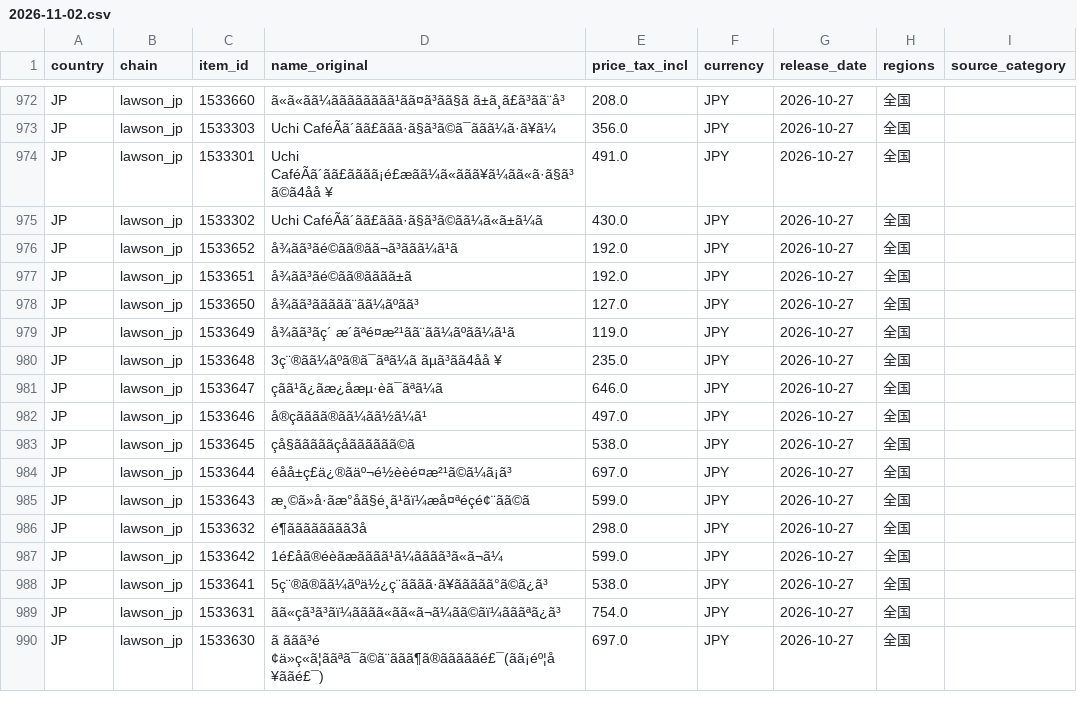
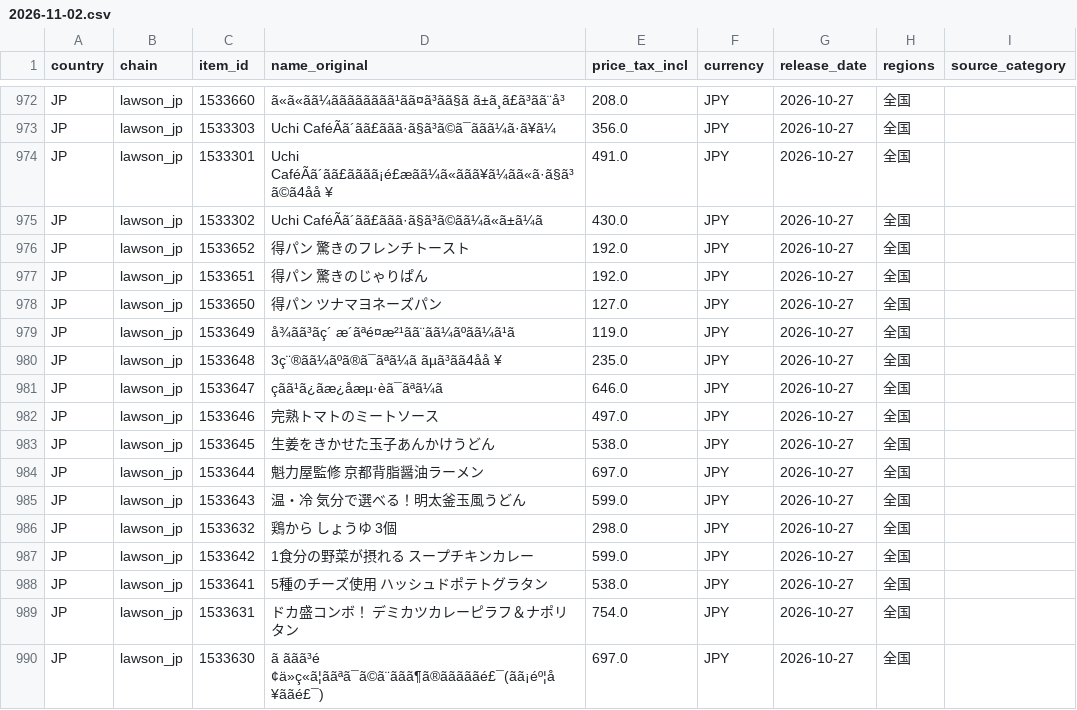
Before and after one commit to wallacezheng/CVS_report, a CSV file: data/raw/2026-11-02.csv, drawn as a sheet; only a part is shown, gaps mark what is left out; the diff covers the shown part only; the diff names each change by its address in the sheet, - before the commit and + after, or states it on an @@ line.

```diff
--- a/data/raw/2026-11-02.csv
+++ b/data/raw/2026-11-02.csv
-D976 (name_original): å¾ãã³ãé©ãã®ãã¬ã³ããã¼ã¹ã
+D976 (name_original): 得パン 驚きのフレンチトースト
-D977 (name_original): å¾ãã³ãé©ãã®ãããã±ã
+D977 (name_original): 得パン 驚きのじゃりぱん
-D978 (name_original): å¾ãã³ããããã¨ãã¼ãºãã³
+D978 (name_original): 得パン ツナマヨネーズパン
-D982 (name_original): å®çãããã®ãã¼ãã½ã¼ã¹
+D982 (name_original): 完熟トマトのミートソース
-D983 (name_original): çå§ãããããçåãããããã©ã
+D983 (name_original): 生姜をきかせた玉子あんかけうどん
-D984 (name_original): éåå±ç£ä¿®ãäº¬é½èèé¤æ²¹ã©ã¼ã¡ã³
+D984 (name_original): 魁力屋監修 京都背脂醤油ラーメン
-D985 (name_original): æ¸©ã»å·ãæ°åã§é¸ã¹ãï¼æå¤ªéçé¢¨ãã©ã
+D985 (name_original): 温・冷 気分で選べる！明太釜玉風うどん
-D986 (name_original): é¶ãããããããã3å
+D986 (name_original): 鶏から しょうゆ 3個
-D987 (name_original): 1é£åã®éèãæãããã¹ã¼ãããã³ã«ã¬ã¼
+D987 (name_original): 1食分の野菜が摂れる スープチキンカレー
-D988 (name_original): 5ç¨®ã®ãã¼ãºä½¿ç¨ãããã·ã¥ããããã°ã©ã¿ã³
+D988 (name_original): 5種のチーズ使用 ハッシュドポテトグラタン
-D989 (name_original): ãã«çã³ã³ãï¼ãããã«ãã«ã¬ã¼ãã©ãï¼ãããªã¿ã³
+D989 (name_original): ドカ盛コンボ！ デミカツカレーピラフ＆ナポリタン
```
Also changed, not shown: 90 edited cells elsewhere in this file, data/review_queue.csv, 4 other files.
